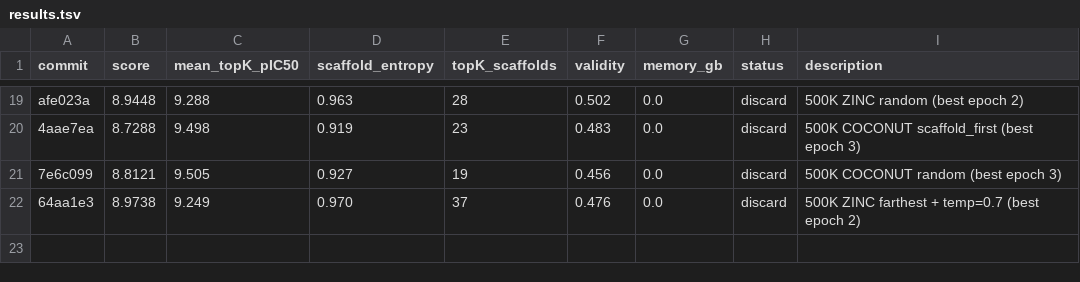
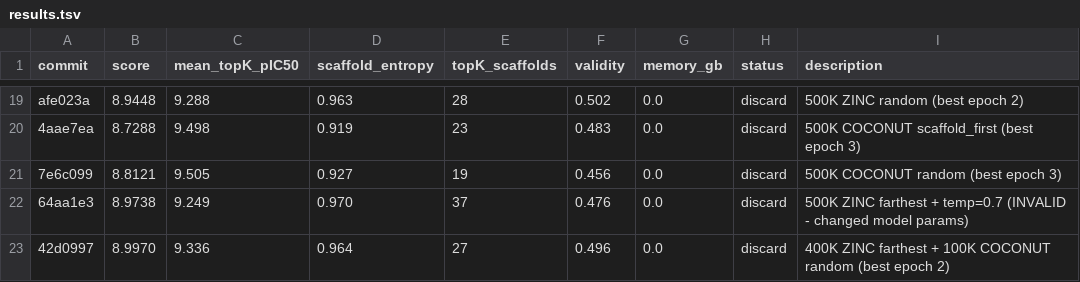
Before and after one commit to ergardt/molecular_autoresearch, a TSV file: experiments/exp_3_var_0/results.tsv, drawn as a sheet; only a part is shown, gaps mark what is left out.

```diff
--- a/experiments/exp_3_var_0/results.tsv
+++ b/experiments/exp_3_var_0/results.tsv
@@ -21,2 +21,3 @@ afe023a	8.9448	9.288	0.963	28	0.502	0.0	discard	500K ZINC random (best epoch 2)
 7e6c099	8.8121	9.505	0.927	19	0.456	0.0	discard	500K COCONUT random (best epoch 3)
-64aa1e3	8.9738	9.249	0.970	37	0.476	0.0	discard	500K ZINC farthest + temp=0.7 (best epoch 2)
+64aa1e3	8.9738	9.249	0.970	37	0.476	0.0	discard	500K ZINC farthest + temp=0.7 (INVALID - changed model params)
+42d0997	8.9970	9.336	0.964	27	0.496	0.0	discard	400K ZINC farthest + 100K COCONUT random (best epoch 2)
```
Also changed, not shown: 1 other file.
